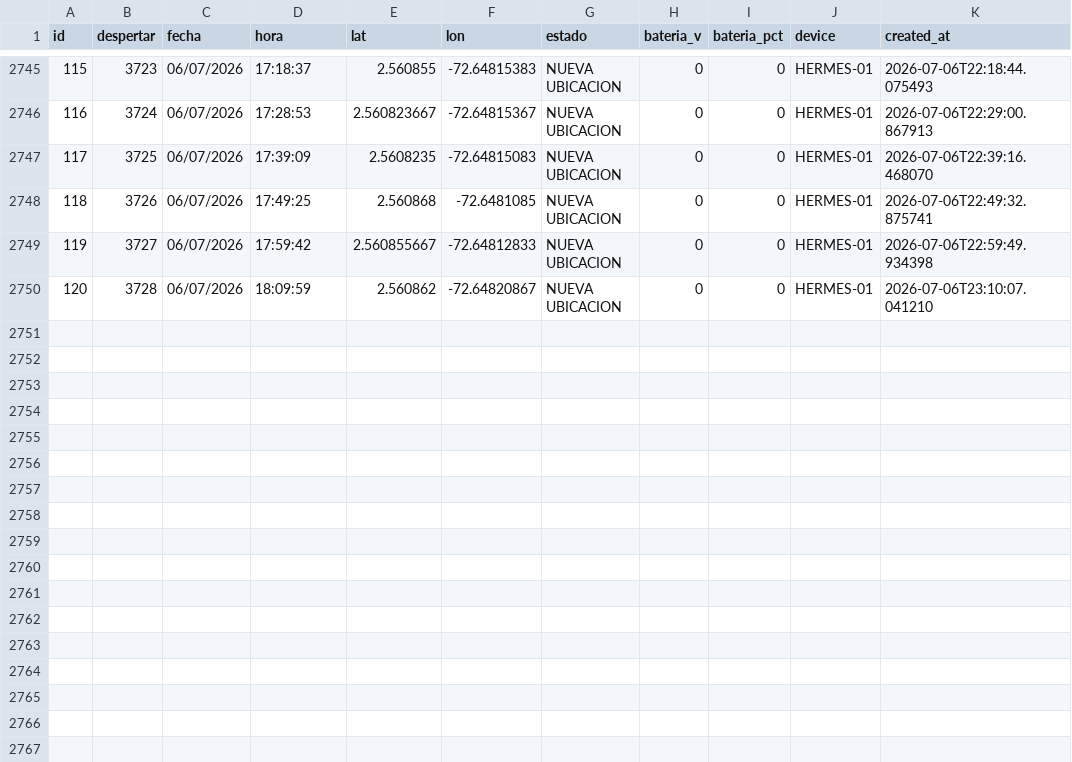
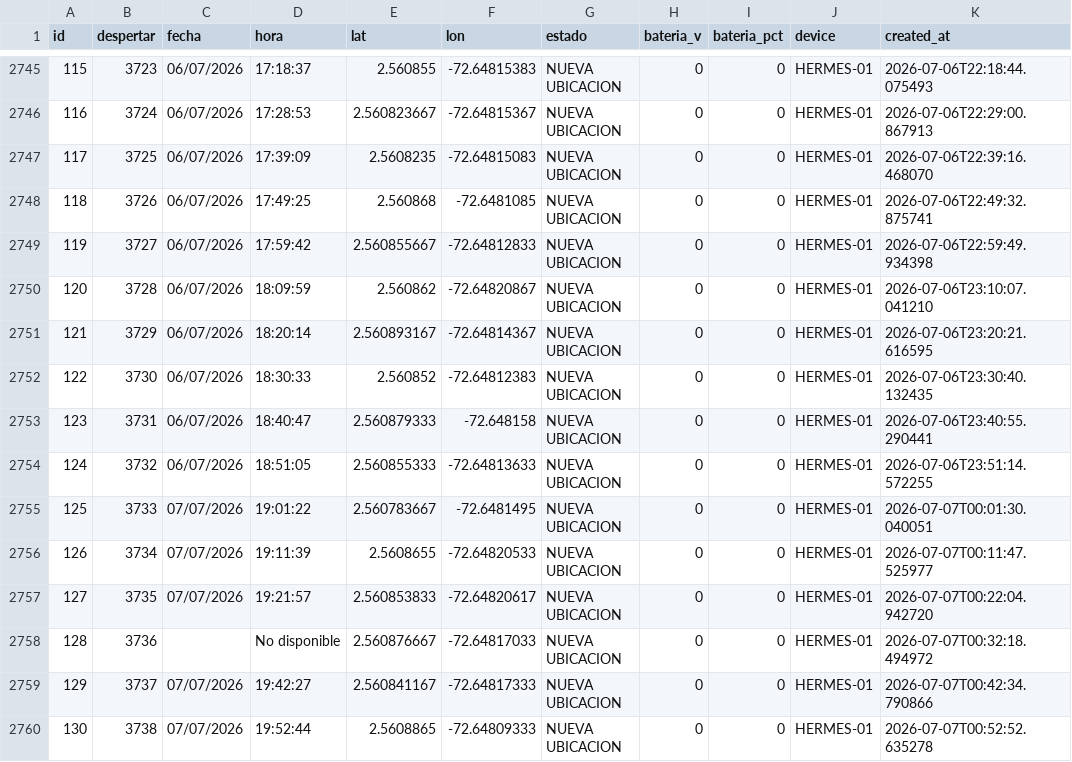
Before and after one commit to jhonlopez38/pruebas, a CSV file: static/files/gps_log.csv, drawn as a sheet; only a part is shown, gaps mark what is left out; the diff names each change by its address in the sheet, - before the commit and + after, or states it on an @@ line.

Commit message:
CSV update

```diff
--- a/static/files/gps_log.csv
+++ b/static/files/gps_log.csv
+row 2751: 121 | 3729 | 06/07/2026 | 18:20:14 | 2.560893167 | -72.64814367 | NUEVA UBICACION | 0 | 0 | HERMES-01 | 2026-07-06T23:20:21.616595
+row 2752: 122 | 3730 | 06/07/2026 | 18:30:33 | 2.560852 | -72.64812383 | NUEVA UBICACION | 0 | 0 | HERMES-01 | 2026-07-06T23:30:40.132435
+row 2753: 123 | 3731 | 06/07/2026 | 18:40:47 | 2.560879333 | -72.648158 | NUEVA UBICACION | 0 | 0 | HERMES-01 | 2026-07-06T23:40:55.290441
+row 2754: 124 | 3732 | 06/07/2026 | 18:51:05 | 2.560855333 | -72.64813633 | NUEVA UBICACION | 0 | 0 | HERMES-01 | 2026-07-06T23:51:14.572255
+row 2755: 125 | 3733 | 07/07/2026 | 19:01:22 | 2.560783667 | -72.6481495 | NUEVA UBICACION | 0 | 0 | HERMES-01 | 2026-07-07T00:01:30.040051
+row 2756: 126 | 3734 | 07/07/2026 | 19:11:39 | 2.5608655 | -72.64820533 | NUEVA UBICACION | 0 | 0 | HERMES-01 | 2026-07-07T00:11:47.525977
+row 2757: 127 | 3735 | 07/07/2026 | 19:21:57 | 2.560853833 | -72.64820617 | NUEVA UBICACION | 0 | 0 | HERMES-01 | 2026-07-07T00:22:04.942720
+row 2758: 128 | 3736 |  | No disponible | 2.560876667 | -72.64817033 | NUEVA UBICACION | 0 | 0 | HERMES-01 | 2026-07-07T00:32:18.494972
+row 2759: 129 | 3737 | 07/07/2026 | 19:42:27 | 2.560841167 | -72.64817333 | NUEVA UBICACION | 0 | 0 | HERMES-01 | 2026-07-07T00:42:34.790866
+row 2760: 130 | 3738 | 07/07/2026 | 19:52:44 | 2.5608865 | -72.64809333 | NUEVA UBICACION | 0 | 0 | HERMES-01 | 2026-07-07T00:52:52.635278
```
